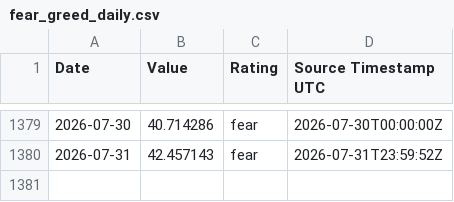
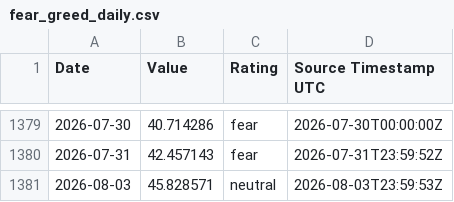
Before and after one commit to george962/FearGreedIndex, a CSV file: data/fear_greed_daily.csv, drawn as a sheet; only a part is shown, gaps mark what is left out.

```diff
--- a/data/fear_greed_daily.csv
+++ b/data/fear_greed_daily.csv
@@ -1380 +1380,2 @@ Date,Value,Rating,Source Timestamp UTC
 2026-07-31,42.457143,fear,2026-07-31T23:59:52Z
+2026-08-03,45.828571,neutral,2026-08-03T23:59:53Z
```
